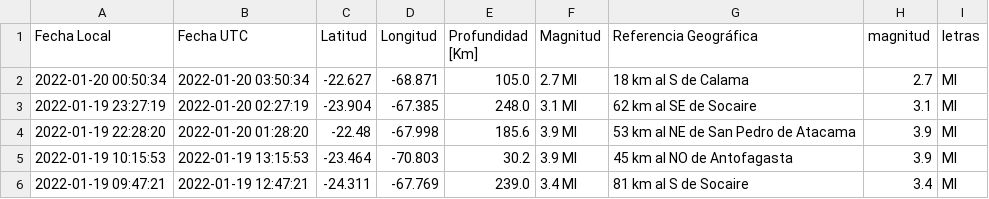
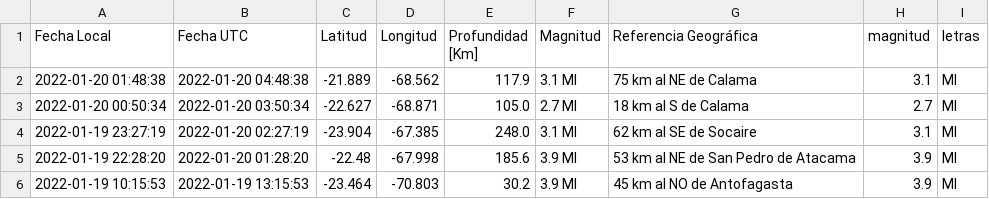
Before and after one commit to brunooviedo/sismos, a CSV file: data2.csv, drawn as a sheet; only a part is shown; the shorter side is filled out with more unchanged rows; the diff names each change by its address in the sheet, - before the commit and + after, or states it on an @@ line.

```diff
--- a/data2.csv
+++ b/data2.csv
+row 2: 2022-01-20 01:48:38 | 2022-01-20 04:48:38 | -21.889 | -68.562 | 117.9 | 3.1 Ml | 75 km al NE de Calama | 3.1 | Ml
```
Also changed, not shown: data.csv, 2 other files.
